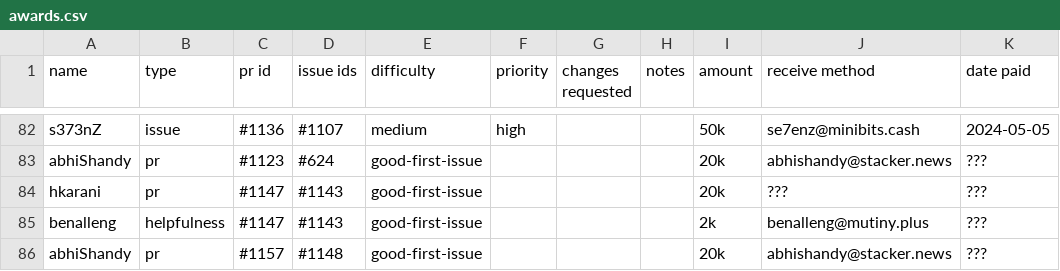
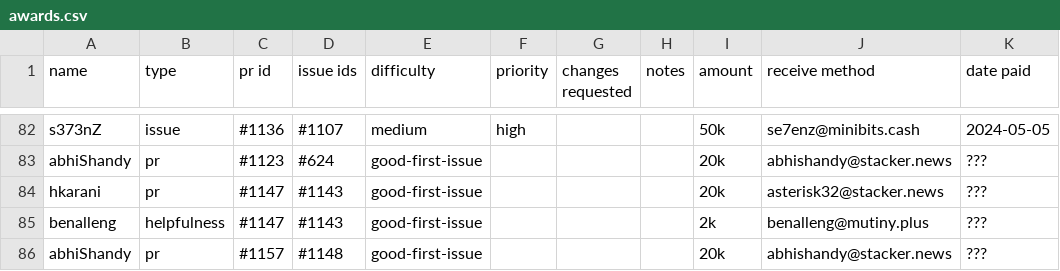
Before and after one commit to stackernews/stacker.news, a CSV file: awards.csv, drawn as a sheet; only a part is shown, gaps mark what is left out.

Commit message:
update awards.csv

```diff
--- a/awards.csv
+++ b/awards.csv
@@ -83,3 +83,3 @@ s373nZ,issue,#1136,#1107,medium,high,,,50k,se7enz@minibits.cash,2024-05-05
 abhiShandy,pr,#1123,#624,good-first-issue,,,,20k,abhishandy@stacker.news,???
-hkarani,pr,#1147,#1143,good-first-issue,,,,20k,???,???
+hkarani,pr,#1147,#1143,good-first-issue,,,,20k,asterisk32@stacker.news,???
 benalleng,helpfulness,#1147,#1143,good-first-issue,,,,2k,benalleng@mutiny.plus,???
```
